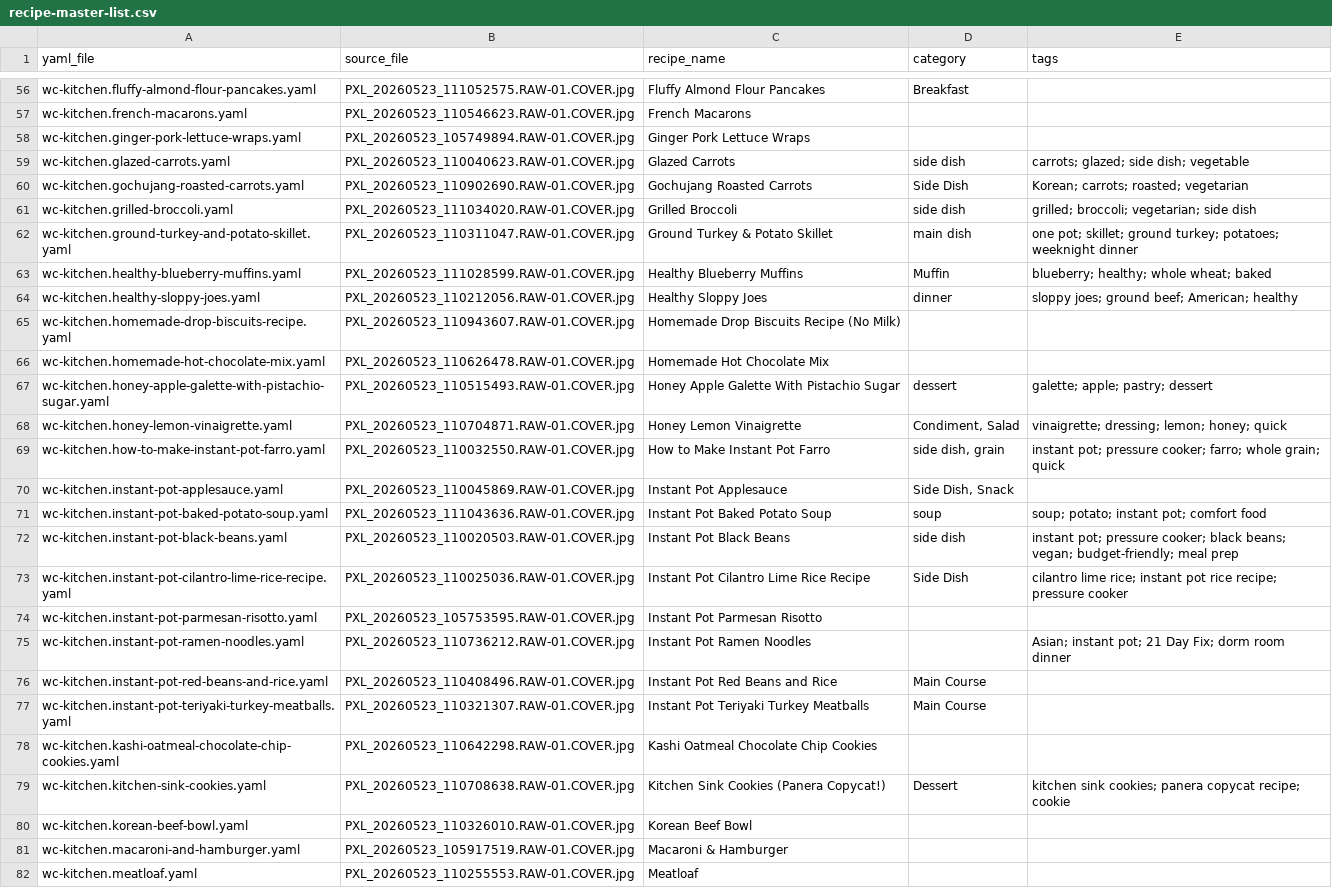
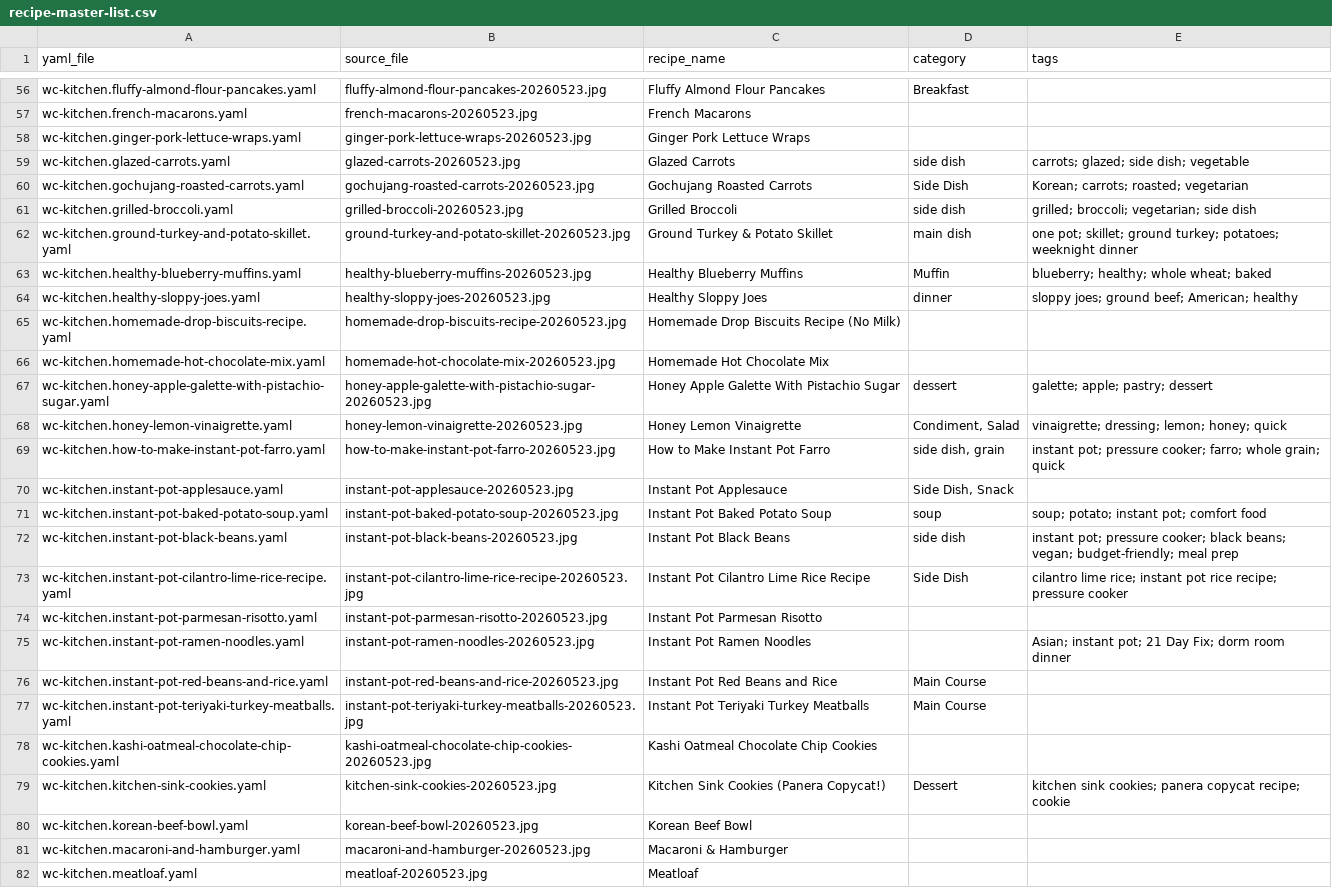
Before and after one commit to cory-wc/reciperepo, a CSV file: recipe-master-list.csv, drawn as a sheet; only a part is shown, gaps mark what is left out; the diff covers the shown part only; the diff names each change by its address in the sheet, - before the commit and + after, or states it on an @@ line.

```diff
--- a/recipe-master-list.csv
+++ b/recipe-master-list.csv
-B56 (source_file): PXL_20260523_111052575.RAW-01.COVER.jpg
+B56 (source_file): fluffy-almond-flour-pancakes-20260523.jpg
-B57 (source_file): PXL_20260523_110546623.RAW-01.COVER.jpg
+B57 (source_file): french-macarons-20260523.jpg
-B58 (source_file): PXL_20260523_105749894.RAW-01.COVER.jpg
+B58 (source_file): ginger-pork-lettuce-wraps-20260523.jpg
-B59 (source_file): PXL_20260523_110040623.RAW-01.COVER.jpg
+B59 (source_file): glazed-carrots-20260523.jpg
-B60 (source_file): PXL_20260523_110902690.RAW-01.COVER.jpg
+B60 (source_file): gochujang-roasted-carrots-20260523.jpg
-B61 (source_file): PXL_20260523_111034020.RAW-01.COVER.jpg
+B61 (source_file): grilled-broccoli-20260523.jpg
-B62 (source_file): PXL_20260523_110311047.RAW-01.COVER.jpg
+B62 (source_file): ground-turkey-and-potato-skillet-20260523.jpg
-B63 (source_file): PXL_20260523_111028599.RAW-01.COVER.jpg
+B63 (source_file): healthy-blueberry-muffins-20260523.jpg
-B64 (source_file): PXL_20260523_110212056.RAW-01.COVER.jpg
+B64 (source_file): healthy-sloppy-joes-20260523.jpg
-B65 (source_file): PXL_20260523_110943607.RAW-01.COVER.jpg
+B65 (source_file): homemade-drop-biscuits-recipe-20260523.jpg
-B66 (source_file): PXL_20260523_110626478.RAW-01.COVER.jpg
+B66 (source_file): homemade-hot-chocolate-mix-20260523.jpg
-B67 (source_file): PXL_20260523_110515493.RAW-01.COVER.jpg
+B67 (source_file): honey-apple-galette-with-pistachio-sugar-20260523.jpg
-B68 (source_file): PXL_20260523_110704871.RAW-01.COVER.jpg
+B68 (source_file): honey-lemon-vinaigrette-20260523.jpg
-B69 (source_file): PXL_20260523_110032550.RAW-01.COVER.jpg
+B69 (source_file): how-to-make-instant-pot-farro-20260523.jpg
-B70 (source_file): PXL_20260523_110045869.RAW-01.COVER.jpg
+B70 (source_file): instant-pot-applesauce-20260523.jpg
-B71 (source_file): PXL_20260523_111043636.RAW-01.COVER.jpg
+B71 (source_file): instant-pot-baked-potato-soup-20260523.jpg
-B72 (source_file): PXL_20260523_110020503.RAW-01.COVER.jpg
+B72 (source_file): instant-pot-black-beans-20260523.jpg
-B73 (source_file): PXL_20260523_110025036.RAW-01.COVER.jpg
+B73 (source_file): instant-pot-cilantro-lime-rice-recipe-20260523.jpg
-B74 (source_file): PXL_20260523_105753595.RAW-01.COVER.jpg
+B74 (source_file): instant-pot-parmesan-risotto-20260523.jpg
-B75 (source_file): PXL_20260523_110736212.RAW-01.COVER.jpg
+B75 (source_file): instant-pot-ramen-noodles-20260523.jpg
-B76 (source_file): PXL_20260523_110408496.RAW-01.COVER.jpg
+B76 (source_file): instant-pot-red-beans-and-rice-20260523.jpg
-B77 (source_file): PXL_20260523_110321307.RAW-01.COVER.jpg
+B77 (source_file): instant-pot-teriyaki-turkey-meatballs-20260523.jpg
-B78 (source_file): PXL_20260523_110642298.RAW-01.COVER.jpg
+B78 (source_file): kashi-oatmeal-chocolate-chip-cookies-20260523.jpg
-B79 (source_file): PXL_20260523_110708638.RAW-01.COVER.jpg
+B79 (source_file): kitchen-sink-cookies-20260523.jpg
-B80 (source_file): PXL_20260523_110326010.RAW-01.COVER.jpg
+B80 (source_file): korean-beef-bowl-20260523.jpg
-B81 (source_file): PXL_20260523_105917519.RAW-01.COVER.jpg
+B81 (source_file): macaroni-and-hamburger-20260523.jpg
-B82 (source_file): PXL_20260523_110255553.RAW-01.COVER.jpg
+B82 (source_file): meatloaf-20260523.jpg
```
Also changed, not shown: 114 edited cells elsewhere in this file, originals/recipe_image_tracking.csv, 1 other file.
